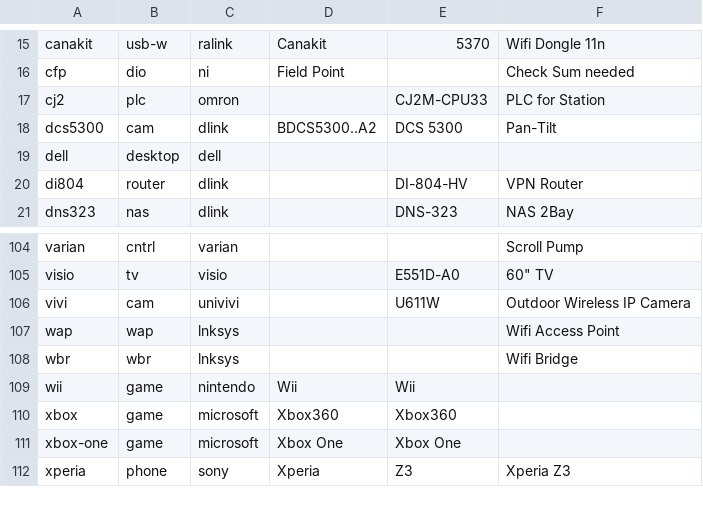
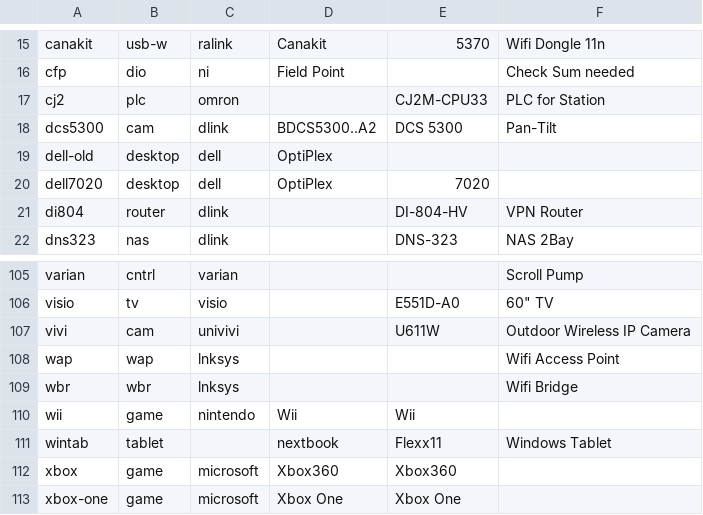
Before and after one commit to ciax/cfg.pub, a TSV file: db/db-model-pub.tsv, drawn as a sheet; only a part is shown, gaps mark what is left out; the shorter side is filled out with more unchanged rows.

```diff
--- a/db/db-model-pub.tsv
+++ b/db/db-model-pub.tsv
@@ -18,3 +18,4 @@ cj2	plc	omron		CJ2M-CPU33	PLC for Station
 dcs5300	cam	dlink	BDCS5300..A2	DCS 5300	Pan-Tilt	
-dell	desktop	dell				
+dell-old	desktop	dell	OptiPlex			
+dell7020	desktop	dell	OptiPlex	7020		
 di804	router	dlink		DI-804-HV	VPN Router	
@@ -109,2 +110,3 @@ wbr	wbr	lnksys			Wifi Bridge
 wii	game	nintendo	Wii	Wii		
+wintab	tablet		nextbook	Flexx11	Windows Tablet	
 xbox	game	microsoft	Xbox360	Xbox360		
```
Also changed, not shown: db/db-mfr-pub.tsv.
